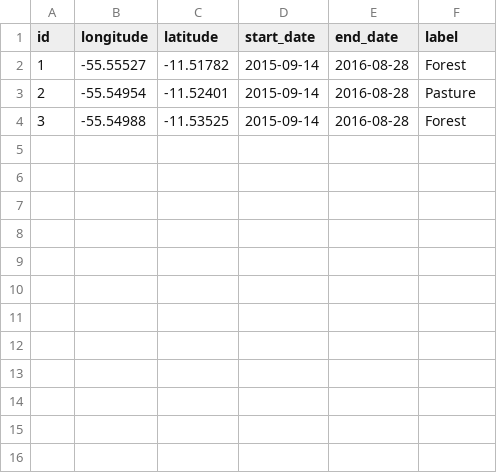
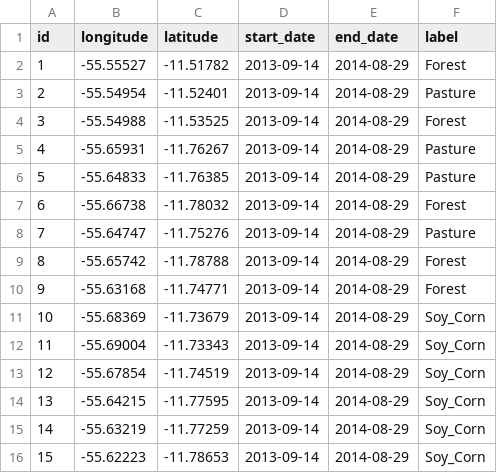
Before and after one commit to e-sensing/sits, a CSV file: inst/extdata/samples/samples_sinop_crop.csv, drawn as a sheet.

```diff
--- a/inst/extdata/samples/samples_sinop_crop.csv
+++ b/inst/extdata/samples/samples_sinop_crop.csv
@@ -1,4 +1,16 @@
 id,longitude,latitude,start_date,end_date,label
-1,-55.55527,-11.51782,2015-09-14,2016-08-28,Forest
-2,-55.54954,-11.52401,2015-09-14,2016-08-28,Pasture
-3,-55.54988,-11.53525,2015-09-14,2016-08-28,Forest
+1,-55.55527,-11.51782,2013-09-14,2014-08-29,Forest
+2,-55.54954,-11.52401,2013-09-14,2014-08-29,Pasture
+3,-55.54988,-11.53525,2013-09-14,2014-08-29,Forest
+4,-55.65931,-11.76267,2013-09-14,2014-08-29,Pasture
+5,-55.64833,-11.76385,2013-09-14,2014-08-29,Pasture
+6,-55.66738,-11.78032,2013-09-14,2014-08-29,Forest
+7,-55.64747,-11.75276,2013-09-14,2014-08-29,Pasture
+8,-55.65742,-11.78788,2013-09-14,2014-08-29,Forest
+9,-55.63168,-11.74771,2013-09-14,2014-08-29,Forest
+10,-55.68369,-11.73679,2013-09-14,2014-08-29,Soy_Corn
+11,-55.69004,-11.73343,2013-09-14,2014-08-29,Soy_Corn
+12,-55.67854,-11.74519,2013-09-14,2014-08-29,Soy_Corn
+13,-55.64215,-11.77595,2013-09-14,2014-08-29,Soy_Corn
+14,-55.63219,-11.77259,2013-09-14,2014-08-29,Soy_Corn
+15,-55.62223,-11.78653,2013-09-14,2014-08-29,Soy_Corn
```
Also changed, not shown: 16 other files.
